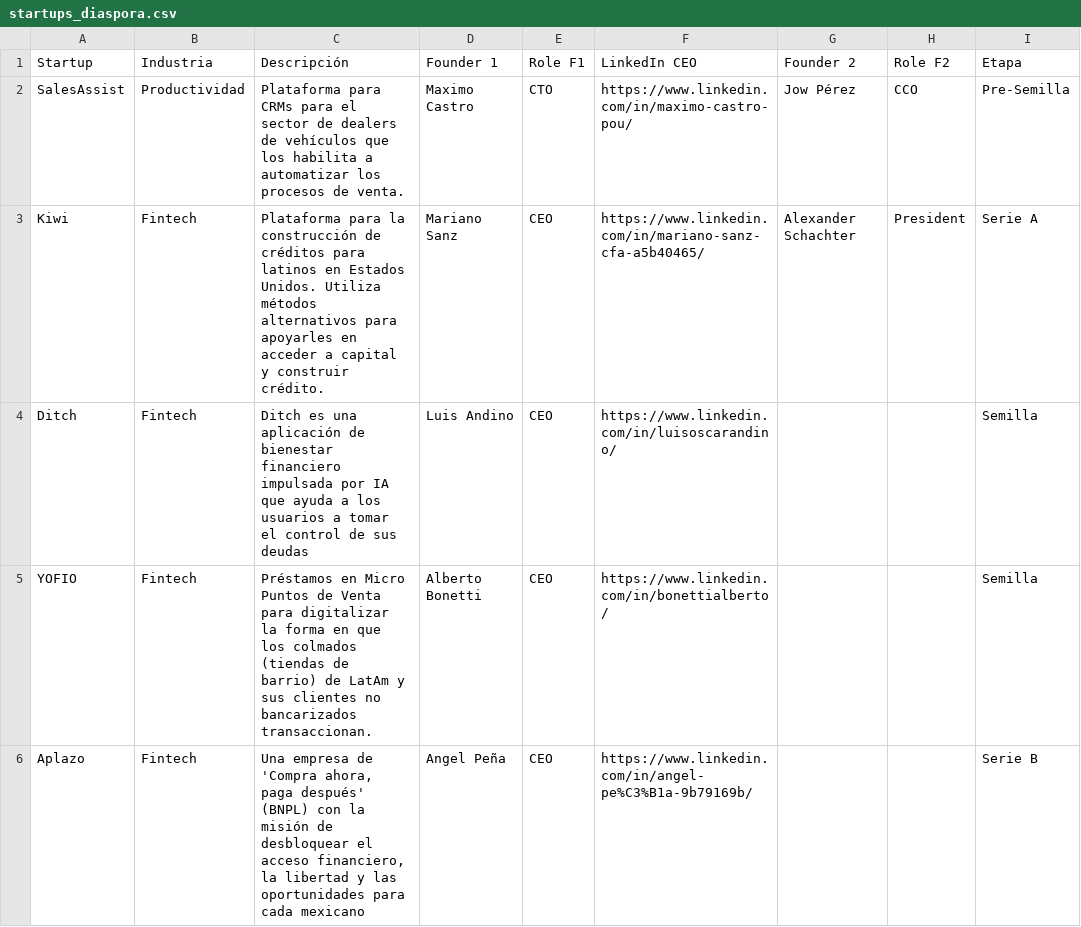
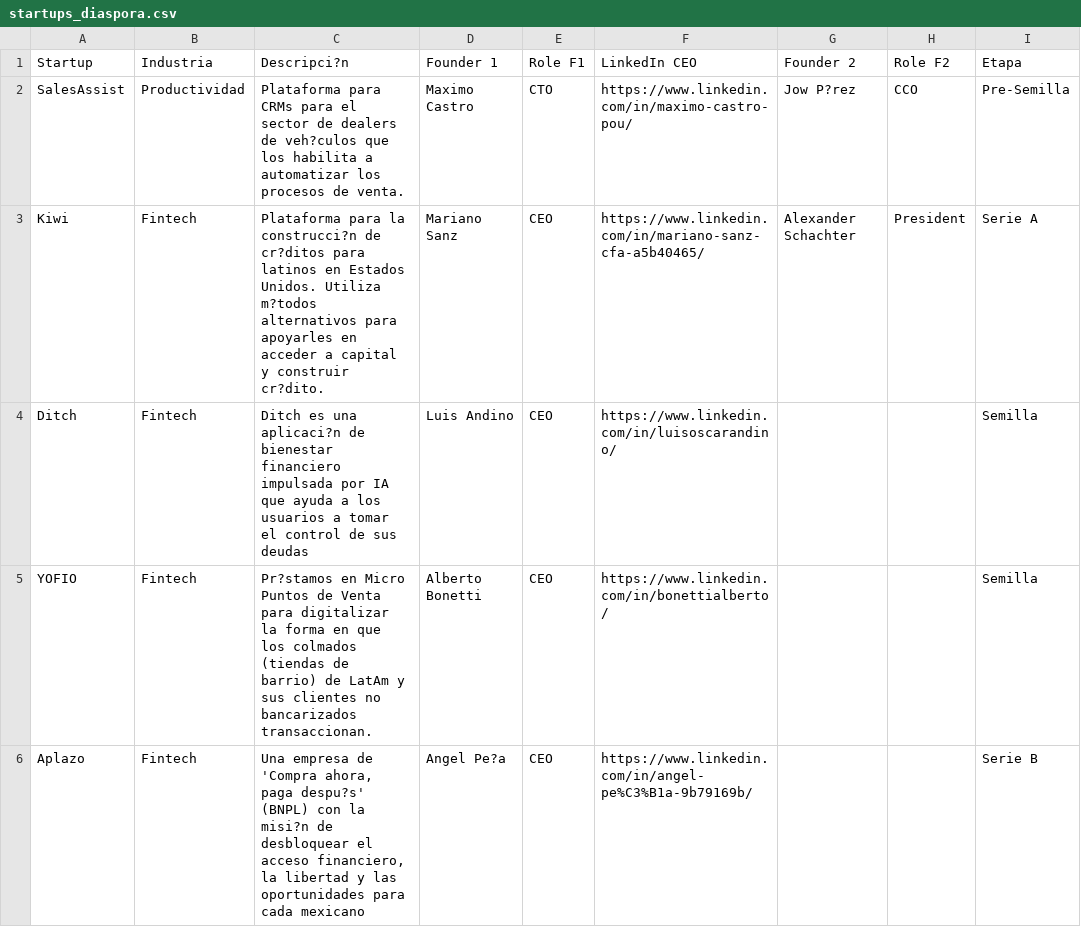
Before and after one commit to Optimo-ai/Startup-Ecosystem, a CSV file: data/startups_diaspora.csv, drawn as a sheet; only a part is shown; the diff covers the shown part only; the diff names each change by its address in the sheet, - before the commit and + after, or states it on an @@ line.

Commit message:
Actualización automática desde Google Sheets

```diff
--- a/data/startups_diaspora.csv
+++ b/data/startups_diaspora.csv
-C1: Descripción
+C1: Descripci?n
-C2 (Descripci?n): …dealers de vehículos que los…
+C2 (Descripci?n): …dealers de veh?culos que los…
-G2 (Founder 2): Jow Pérez
+G2 (Founder 2): Jow P?rez
-C3 (Descripci?n): …para la construcción de créditos para latinos en Estados Unidos. Utiliza métodos alternativos para apoyarles en acceder a capital y construir crédito.
+C3 (Descripci?n): …para la construcci?n de cr?ditos para latinos en Estados Unidos. Utiliza m?todos alternativos para apoyarles en acceder a capital y construir cr?dito.
-C4 (Descripci?n): …es una aplicación de bienestar…
+C4 (Descripci?n): …es una aplicaci?n de bienestar…
-C5 (Descripci?n): Préstamos en Micro…
+C5 (Descripci?n): Pr?stamos en Micro…
-C6 (Descripci?n): …ahora, paga después' (BNPL) con la misión de desbloquear…
+C6 (Descripci?n): …ahora, paga despu?s' (BNPL) con la misi?n de desbloquear…
-D6 (Founder 1): Angel Peña
+D6 (Founder 1): Angel Pe?a
```
Also changed, not shown: 6 edited cells elsewhere in this file.
